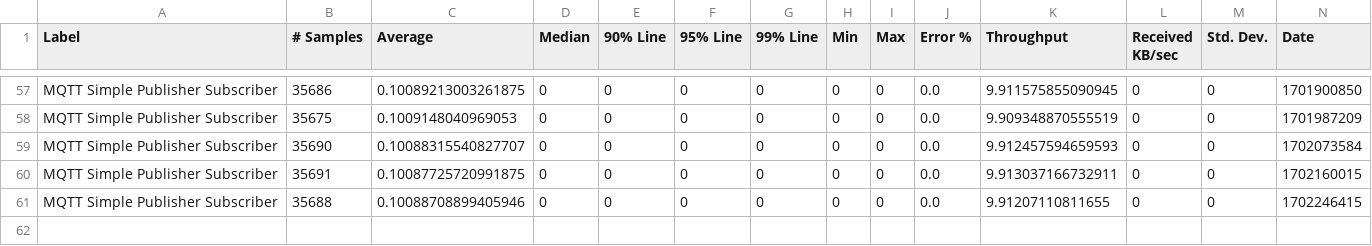
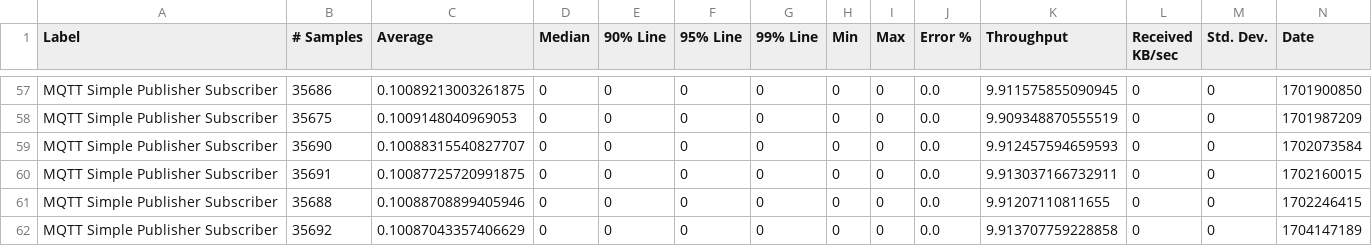
Before and after one commit to ballerina-platform/module-ballerina-mqtt, a CSV file: load-tests/simple_publisher_subscriber/results/summary.csv, drawn as a sheet; only a part is shown, gaps mark what is left out; rows hold the shown columns only; the diff names each change by its address in the sheet, - before the commit and + after, or states it on an @@ line.

Commit message:
Update simple_publisher_subscriber test results on Tue Jan  2 05:06:03 UTC 2024

```diff
--- a/load-tests/simple_publisher_subscriber/results/summary.csv
+++ b/load-tests/simple_publisher_subscriber/results/summary.csv
+row 62: MQTT Simple Publisher Subscriber | 35692 | 0.10087043357406629 | 0 | 0 | 0 | 0 | 0 | 0 | 0.0 | 9.913707759228858 | 0 | 0 | 1704147189
```
